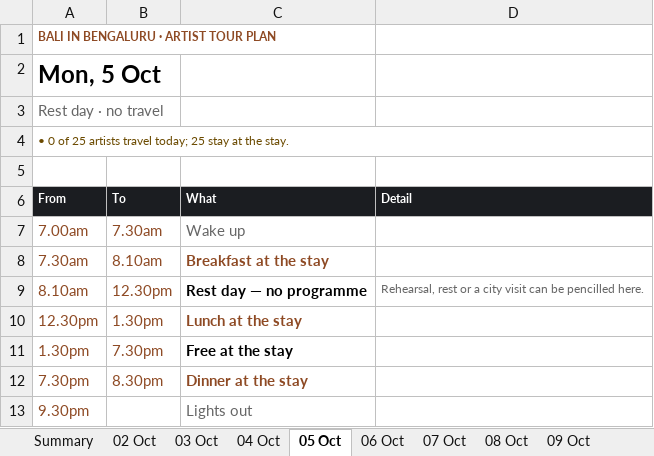
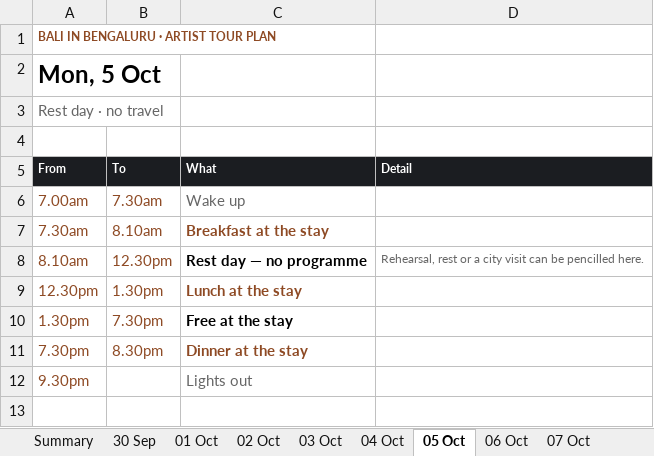
Before and after one commit to p-cult/bali-in-blr, an Excel workbook: plan/tour-plan-20th-mile.xlsx, sheet 05 Oct, drawn as a sheet; values as stored, in another font and other column widths than the file's, no borders; the diff names each change by its address in the sheet, - before the commit and + after, or states it on an @@ line.

```diff
--- a/plan/tour-plan-20th-mile.xlsx (sheet 05 Oct)
+++ b/plan/tour-plan-20th-mile.xlsx (sheet 05 Oct)
+sheet tab: 30 Sep
+sheet tab: 01 Oct
-row 4: • 0 of 25 artists travel today; 25 stay at the stay.
```
Also changed, not shown: sheet Summary, sheet Vehicles, sheet 10 Oct, sheet 16 Oct, sheet 02 Oct, sheet 13 Oct, other sheet tabs, plan/tour-plan-citadel-sarovar-portico.xlsx, plan/tour-plan.xlsx, 18 other files.
